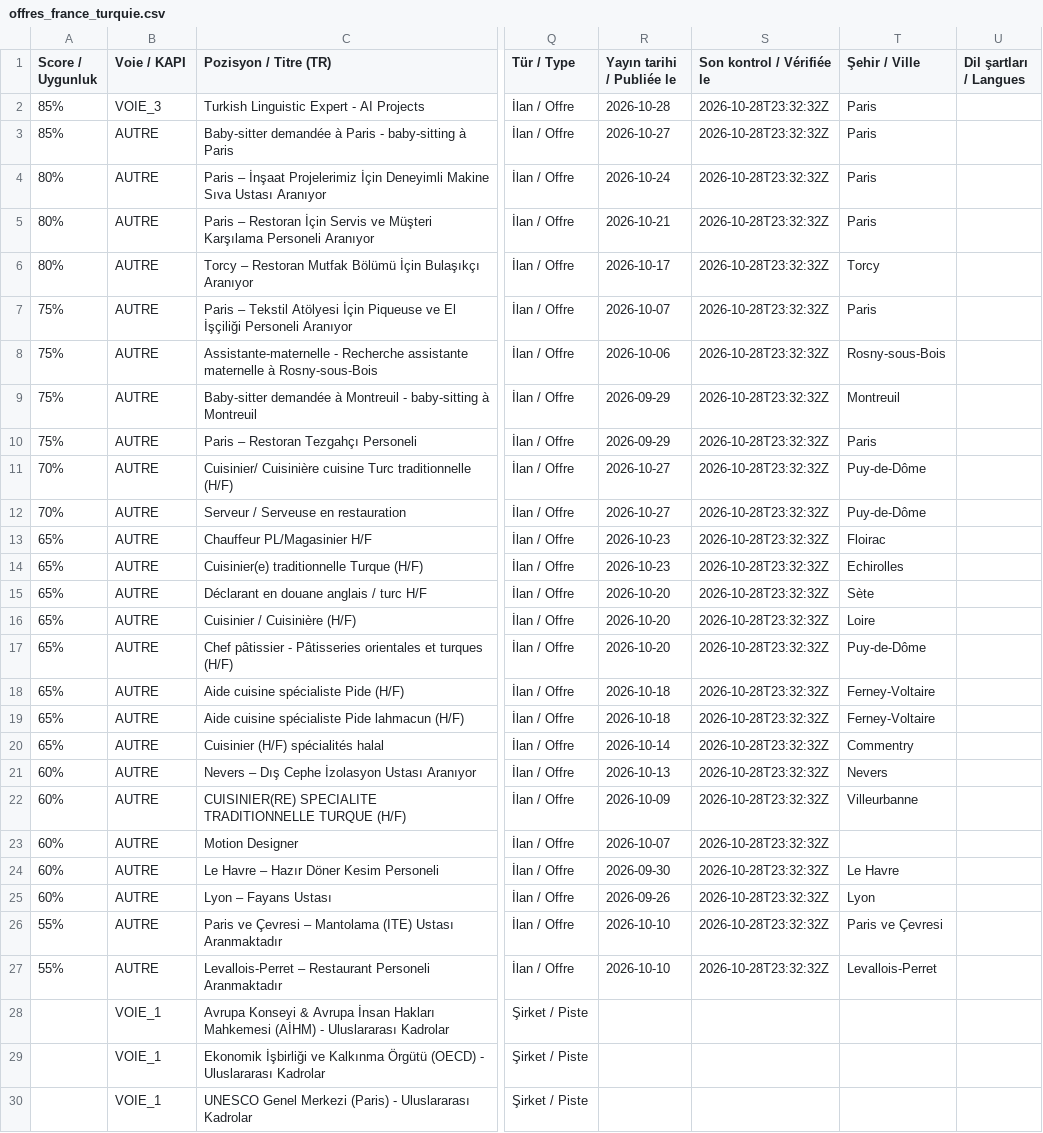
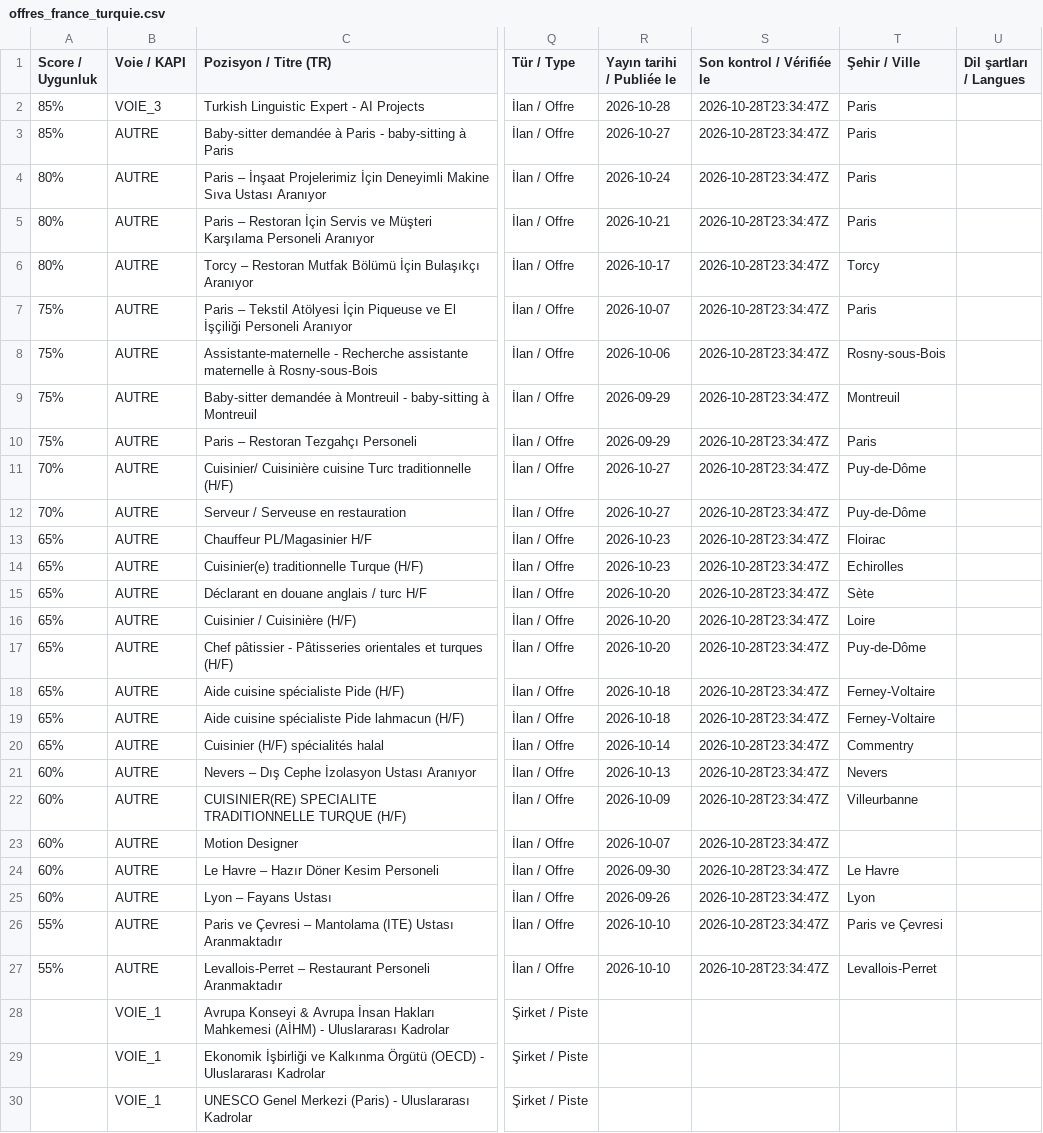
Before and after one commit to nilsbleclerc-beep/fransais-kariyer, a CSV file: offres_france_turquie.csv, drawn as a sheet; only a part is shown, gaps mark what is left out; the diff names each change by its address in the sheet, - before the commit and + after, or states it on an @@ line.

```diff
--- a/offres_france_turquie.csv
+++ b/offres_france_turquie.csv
-S2:S27 (Son kontrol / Vérifiée le): 2026-10-28T23:32:32Z
+S2:S27 (Son kontrol / Vérifiée le): 2026-10-28T23:34:47Z
```
Also changed, not shown: 4 other files.
